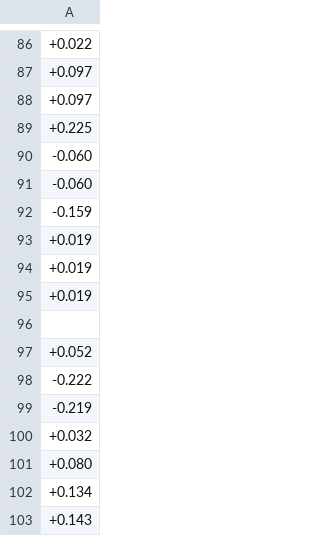
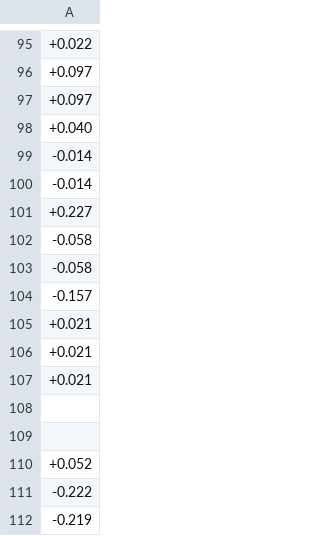
Before and after one commit to nicholas9182/0011, a TSV file: OBT.ff/temp.tsv, drawn as a sheet; only a part is shown, gaps mark what is left out; the shorter side is filled out with more unchanged rows; the diff covers the shown part only.

```diff
--- a/OBT.ff/temp.tsv
+++ b/OBT.ff/temp.tsv
@@ -89,7 +98,11 @@
-+0.225	
--0.060	
--0.060	
--0.159	
-+0.019	
-+0.019	
-+0.019	
++0.040					
+-0.014					
+-0.014					
++0.227					
+-0.058					
+-0.058					
+-0.157					
++0.021					
++0.021					
++0.021					
+      					
```
Also changed, not shown: 24 added rows, 15 removed rows, 8 moved rows and 39 edited cells elsewhere in this file, 5 other files.
